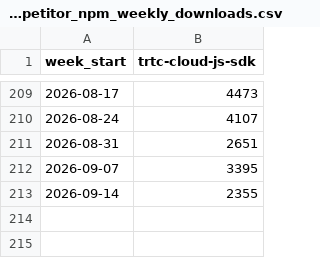
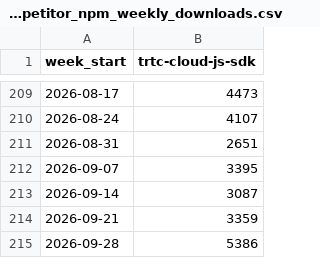
Before and after one commit to zheminlin266/Agora_Research, a CSV file: public/data/dev-npm-downloads/Data/rtc_competitor_npm_weekly_downloads.csv, drawn as a sheet; only a part is shown, gaps mark what is left out.

```diff
--- a/public/data/dev-npm-downloads/Data/rtc_competitor_npm_weekly_downloads.csv
+++ b/public/data/dev-npm-downloads/Data/rtc_competitor_npm_weekly_downloads.csv
@@ -212,2 +212,4 @@ week_start,trtc-cloud-js-sdk
 2026-09-07,3395
-2026-09-14,2355
+2026-09-14,3087
+2026-09-21,3359
+2026-09-28,5386
```
Also changed, not shown: public/data/dev-npm-downloads/Data/agora_npm_weekly_downloads.csv, public/data/dev-npm-downloads/Data/agora_pypi_weekly_downloads.csv, 9 other files.
